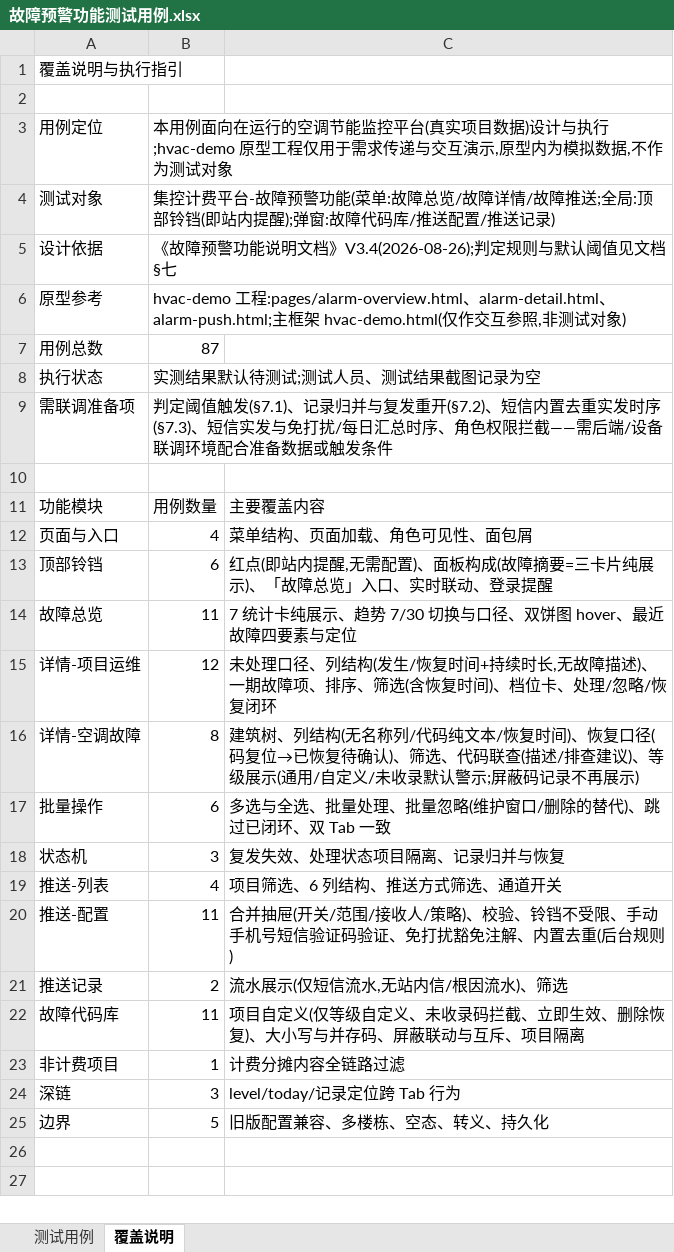
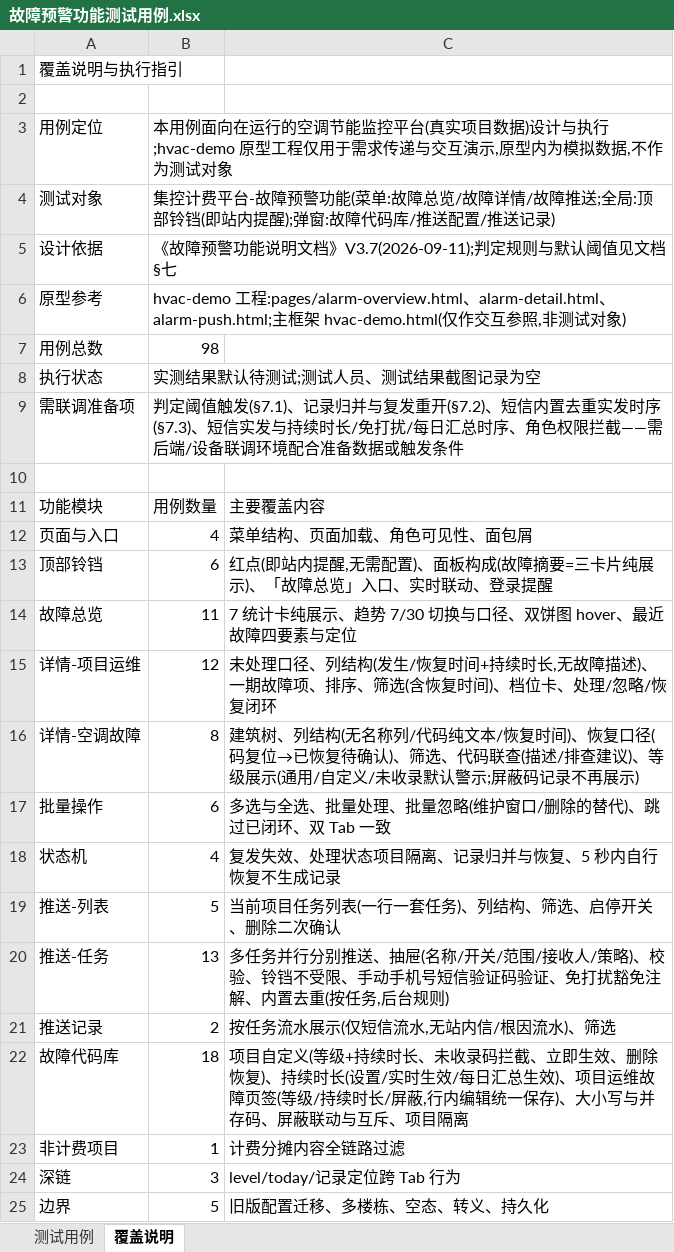
Before and after one commit to hidingwenwu/hvac-demo, an Excel workbook: testcase/故障预警功能测试用例.xlsx, sheet 覆盖说明, drawn as a sheet; values as stored, in another font and other column widths than the file's, no borders; removed rows and columns are numbered as before the commit, all else as after; the diff names each change by its address in the sheet, - before the commit and + after, or states it on an @@ line.

```diff
--- a/testcase/故障预警功能测试用例.xlsx (sheet 覆盖说明)
+++ b/testcase/故障预警功能测试用例.xlsx (sheet 覆盖说明)
-B5: 《故障预警功能说明文档》V3.4(2026-08-26);判定规则与默认阈值见文档 §七
+B5: 《故障预警功能说明文档》V3.7(2026-09-11);判定规则与默认阈值见文档 §七
-B7: 87
+B7: 98
-B9: …信实发与免打扰/…
+B9: …信实发与持续时长/免打扰/…
-B18: 3
+B18: 4
-C18: 复发失效、处理状态项目隔离、记录归并与恢复
+C18: 复发失效、处理状态项目隔离、记录归并与恢复、5 秒内自行恢复不生成记录
-B19: 4
+B19: 5
-C19: 项目筛选、6 列结构、推送方式筛选、通道开关
+C19: 当前项目任务列表(一行一套任务)、列结构、筛选、启停开关、删除二次确认
-row 20: 推送-配置 | 11 | 合并抽屉(开关/范围/接收人/策略)、校验、铃铛不受限、手动手机号短信验证码验证、免打扰豁免注解、内置去重(后台规则)
+row 20: 推送-任务 | 13 | 多任务并行分别推送、抽屉(名称/开关/范围/接收人/策略)、校验、铃铛不受限、手动手机号短信验证码验证、免打扰豁免注解、内置去重(按任务,后台规则)
-C21: 流水展示(仅短信流水,无站内信/根因流水)、筛选
+C21: 按任务流水展示(仅短信流水,无站内信/根因流水)、筛选
-B22: 11
+B22: 18
-C22: …自定义(仅等级自定义、未收录码拦截、立即生效、删除恢复)、大小…
+C22: …自定义(等级+持续时长、未收录码拦截、立即生效、删除恢复)、持续时长(设置/实时生效/每日汇总生效)、项目运维故障页签(等级/持续时长/屏蔽,行内编辑统一保存)、大小…
-C25: 旧版配置兼容、多楼栋、空态、转义、持久化
+C25: 旧版配置迁移、多楼栋、空态、转义、持久化
```
Also changed, not shown: sheet 测试用例, 11 other files.
